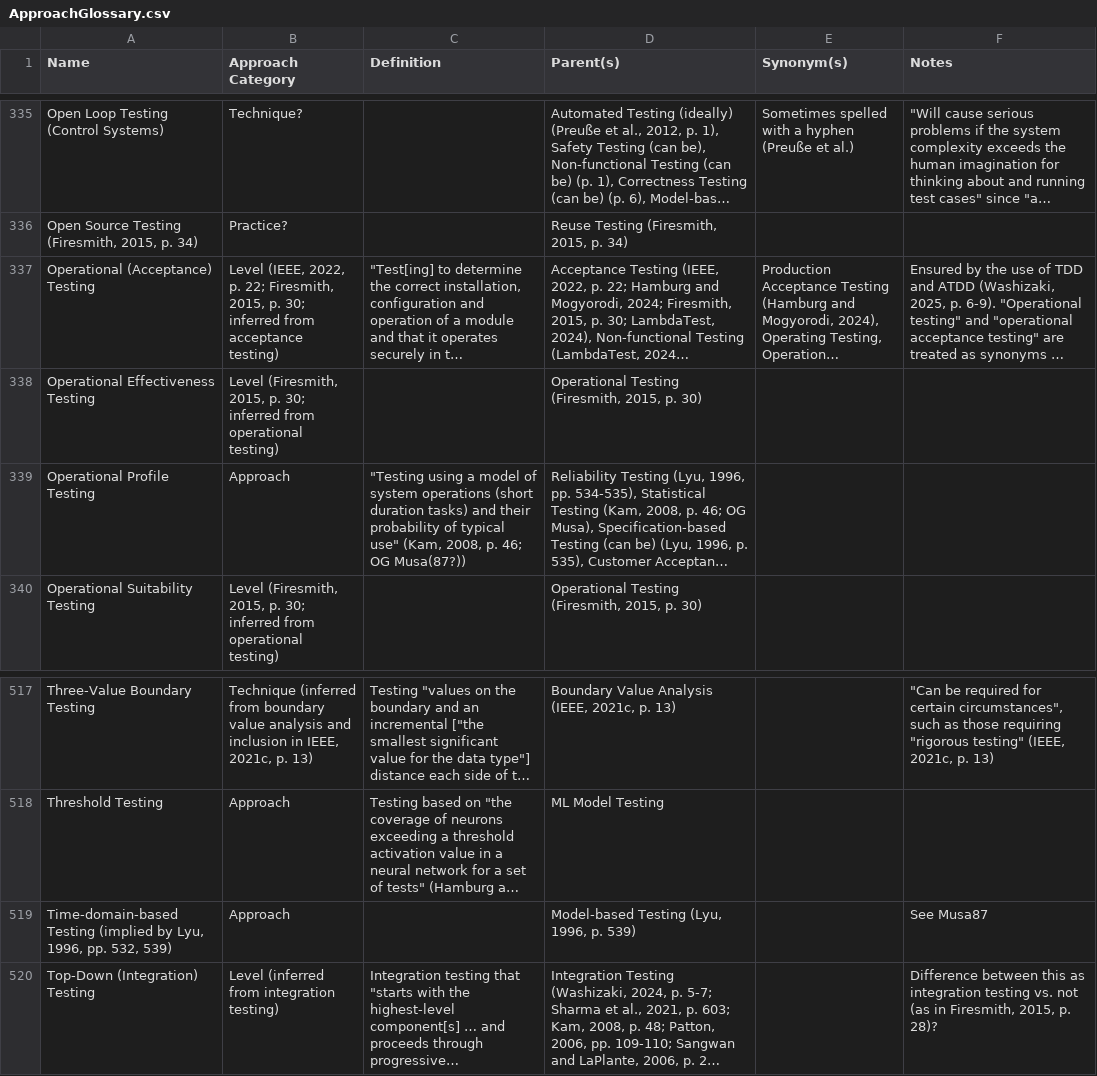
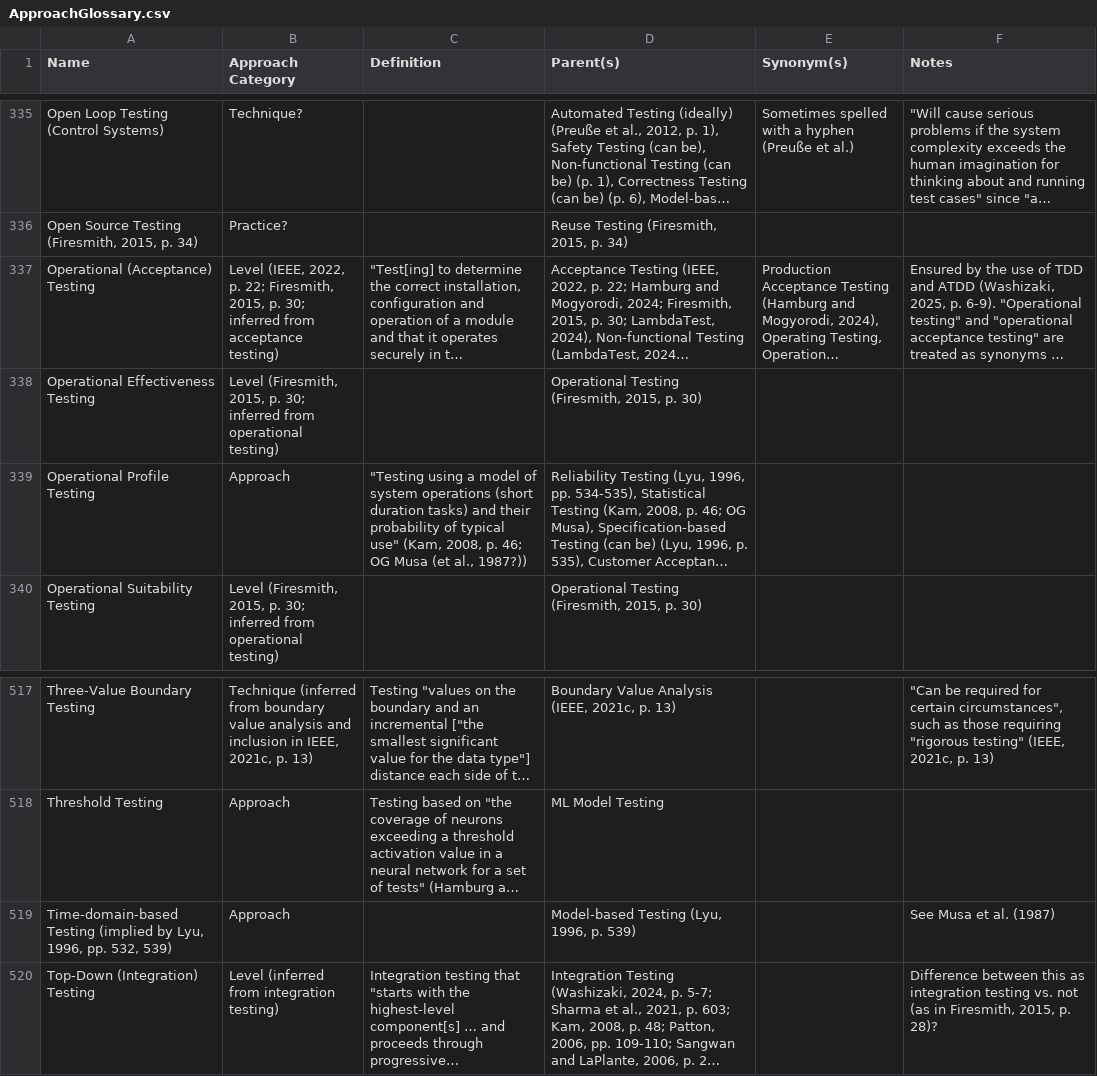
Before and after one commit to samm82/TestingTesting, a CSV file: ApproachGlossary.csv, drawn as a sheet; only a part is shown, gaps mark what is left out; long unchanged cells end in …; the diff names each change by its address in the sheet, - before the commit and + after, or states it on an @@ line.

Commit message:
Get original data on defect and other terms from Lyu1996; #225
Update some internal references to MusaEtAl1987

```diff
--- a/ApproachGlossary.csv
+++ b/ApproachGlossary.csv
-C339 (Definition): …46; OG Musa(87?))
+C339 (Definition): …46; OG Musa (et al., 1987?))
-F519 (Notes): See Musa87
+F519 (Notes): See Musa et al. (1987)
```
Also changed, not shown: SuppGlossary.csv, 5 other files.
